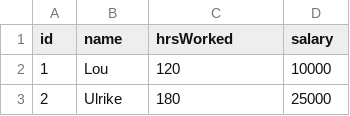
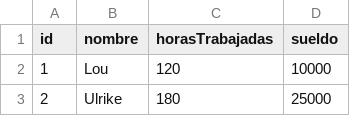
Before and after one commit to YesidColmenares/tp_laboratorio_1, a CSV file: TP_3/Debug/data.csv, drawn as a sheet; only a part is shown.

```diff
--- a/TP_3/Debug/data.csv
+++ b/TP_3/Debug/data.csv
@@ -1,2 +1,2 @@
-id,name,hrsWorked,salary
+id,nombre,horasTrabajadas,sueldo
 1,Lou,120,10000
```
Also changed, not shown: TP_3/data.csv, 1 other file.
